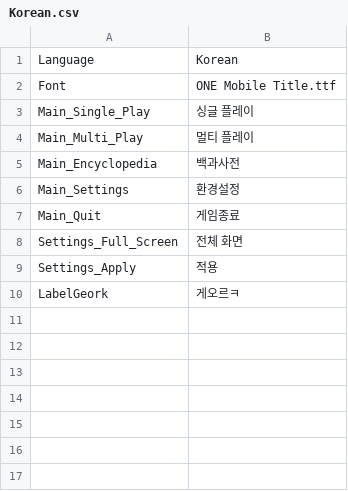
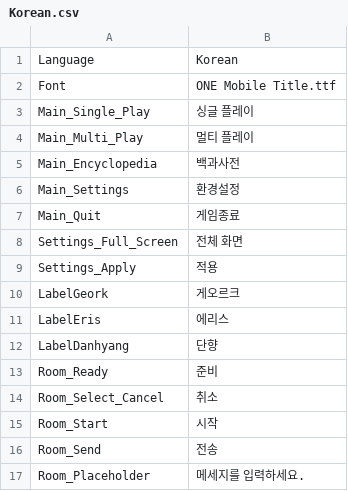
Before and after one commit to garrdip/BlackOcean, a CSV file: Language/Korean.csv, drawn as a sheet.

```diff
--- a/Language/Korean.csv
+++ b/Language/Korean.csv
@@ -9,2 +9,9 @@ Settings_Full_Screen,전체 화면
 Settings_Apply,적용
-LabelGeork,게오르ㅋ
+LabelGeork,게오르크
+LabelEris,에리스
+LabelDanhyang,단향
+Room_Ready,준비
+Room_Select_Cancel,취소
+Room_Start,시작
+Room_Send,전송
+Room_Placeholder,메세지를 입력하세요.
```
Also changed, not shown: 3 other files.
